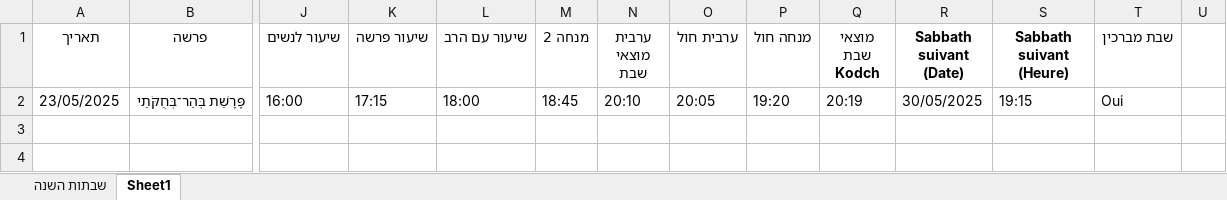
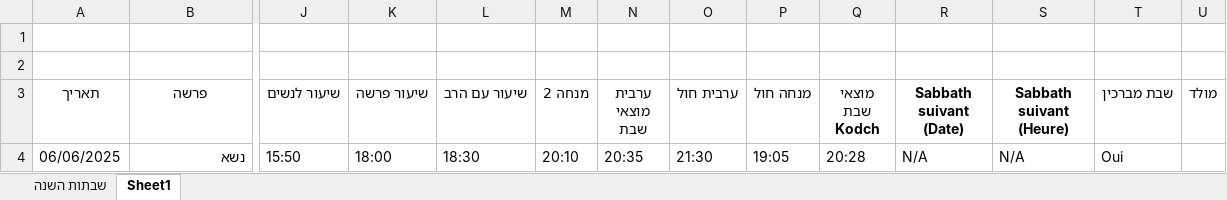
Before and after one commit to pilou73/horaires-shabbat, an Excel workbook: output/horaires_shabbat.xlsx, sheet Sheet1, drawn as a sheet; only a part is shown, gaps mark what is left out; values as stored, in another font and other column widths than the file's, no borders; removed rows and columns are numbered as before the commit, all else as after; rows hold the shown columns only; the diff names each change by its address in the sheet, - before the commit and + after, or states it on an @@ line.

```diff
--- a/output/horaires_shabbat.xlsx (sheet Sheet1)
+++ b/output/horaires_shabbat.xlsx (sheet Sheet1)
+row 1: (empty)
+row 2: (empty)
-U3: (empty)
+U3: מולד
-row 2: 23/05/2025 | פָּרָשַׁת בְּהַר־בְּחֻקֹּתַי | 16:00 | 17:15 | 18:00 | 18:45 | 20:10 | 20:05 | 19:20 | 20:19 | 30/05/2025 | 19:15 | Oui
+row 4: 06/06/2025 | נשא | 15:50 | 18:00 | 18:30 | 20:10 | 20:35 | 21:30 | 19:05 | 20:28 | N/A | N/A | Oui
```
Also changed, not shown: sheet שבתות השנה, 4 other files.
